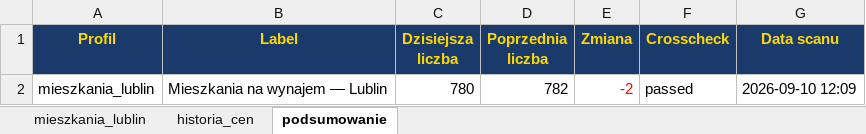
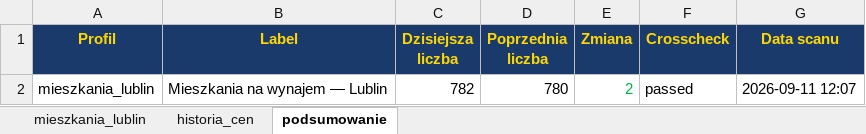
Before and after one commit to Bonaventura-EW/SZPERACZ-MIESZKANIOWY, an Excel workbook: data/szperacz_mieszkaniowy.xlsx, sheet podsumowanie, drawn as a sheet; values as stored, in another font and other column widths than the file's, no borders; the diff names each change by its address in the sheet, - before the commit and + after, or states it on an @@ line.

```diff
--- a/data/szperacz_mieszkaniowy.xlsx (sheet podsumowanie)
+++ b/data/szperacz_mieszkaniowy.xlsx (sheet podsumowanie)
-C2 (Dzisiejsza liczba): 780
+C2 (Dzisiejsza liczba): 782
-D2 (Poprzednia liczba): 782
+D2 (Poprzednia liczba): 780
-E2 (Zmiana): -2
+E2 (Zmiana): 2
-E2 text colour: #FF0000
+E2 text colour: #00B050
-G2 (Data scanu): 2026-09-10 12:09
+G2 (Data scanu): 2026-09-11 12:07
```
Also changed, not shown: sheet mieszkania_lublin, sheet historia_cen, 4 other files.
